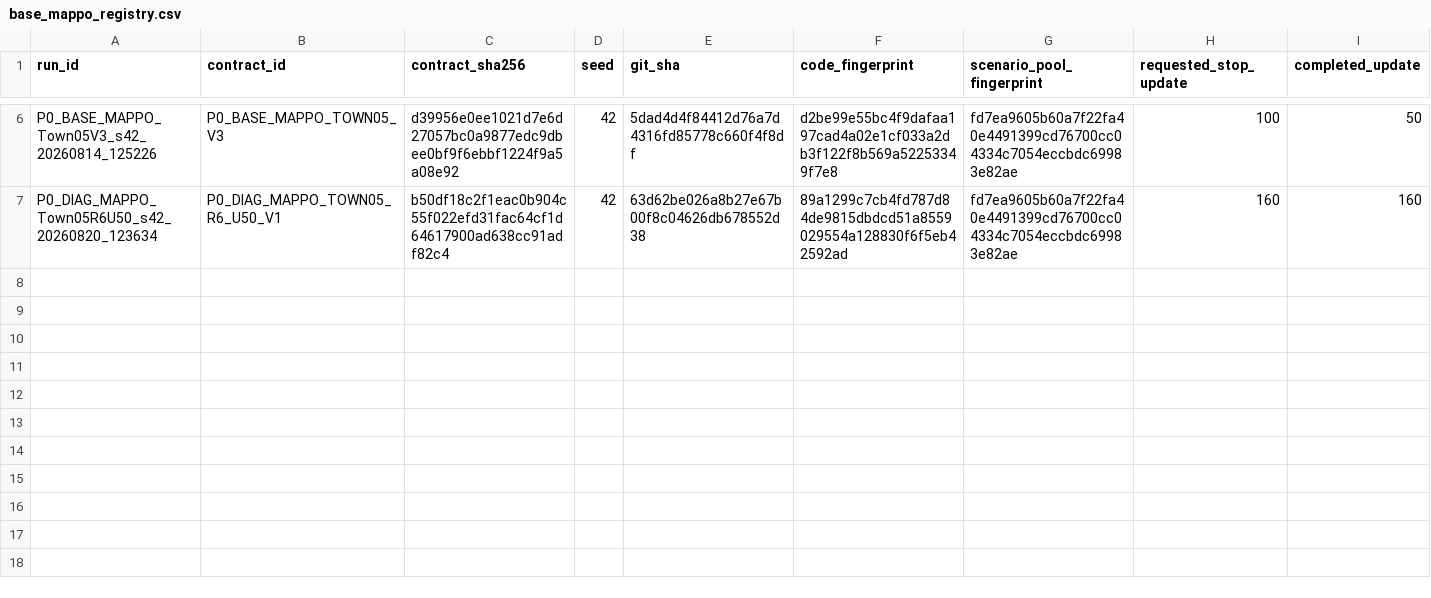
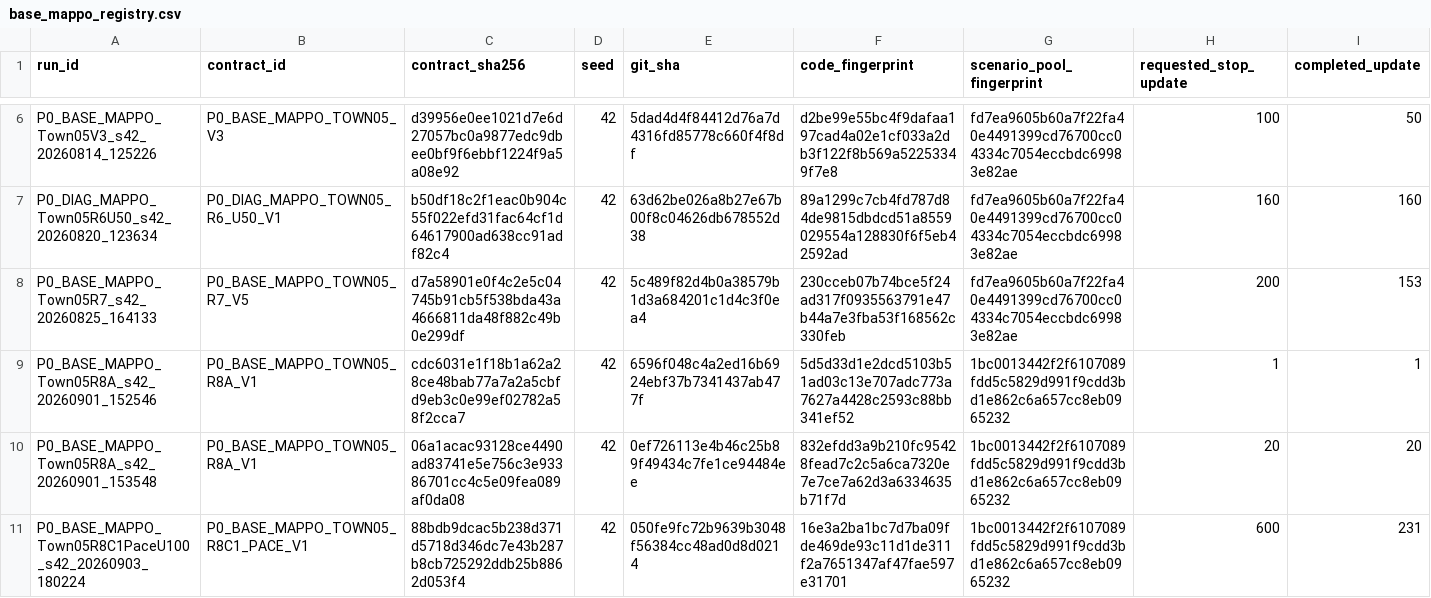
Before and after one commit to hy1224hy/CARLA_0.9.16, a CSV file: PythonAPI/examples/mappo_training/experiments/base_mappo_registry.csv, drawn as a sheet; only a part is shown, gaps mark what is left out; rows hold the shown columns only; the diff names each change by its address in the sheet, - before the commit and + after, or states it on an @@ line.

Commit message:
feat(mappo): checkpoint R8C1 experiments and migration baseline

```diff
--- a/PythonAPI/examples/mappo_training/experiments/base_mappo_registry.csv
+++ b/PythonAPI/examples/mappo_training/experiments/base_mappo_registry.csv
+row 8: P0_BASE_MAPPO_Town05R7_s42_20260825_164133 | P0_BASE_MAPPO_TOWN05_R7_V5 | d7a58901e0f4c2e5c04745b91cb5f538bda43a4666811da48f882c49b0e299df | 42 | 5c489f82d4b0a38579b1d3a684201c1d4c3f0ea4 | 230cceb07b74bce5f24ad317f0935563791e47b44a7e3fba53f168562c330feb | fd7ea9605b60a7f22fa40e4491399cd76700cc04334c7054eccbdc69983e82ae | 200 | 153
+row 9: P0_BASE_MAPPO_Town05R8A_s42_20260901_152546 | P0_BASE_MAPPO_TOWN05_R8A_V1 | cdc6031e1f18b1a62a28ce48bab77a7a2a5cbfd9eb3c0e99ef02782a58f2cca7 | 42 | 6596f048c4a2ed16b6924ebf37b7341437ab477f | 5d5d33d1e2dcd5103b51ad03c13e707adc773a7627a4428c2593c88bb341ef52 | 1bc0013442f2f6107089fdd5c5829d991f9cdd3bd1e862c6a657cc8eb0965232 | 1 | 1
+row 10: P0_BASE_MAPPO_Town05R8A_s42_20260901_153548 | P0_BASE_MAPPO_TOWN05_R8A_V1 | 06a1acac93128ce4490ad83741e5e756c3e93386701cc4c5e09fea089af0da08 | 42 | 0ef726113e4b46c25b89f49434c7fe1ce94484ee | 832efdd3a9b210fc95428fead7c2c5a6ca7320e7e7ce7a62d3a6334635b71f7d | 1bc0013442f2f6107089fdd5c5829d991f9cdd3bd1e862c6a657cc8eb0965232 | 20 | 20
+row 11: P0_BASE_MAPPO_Town05R8C1PaceU100_s42_20260903_180224 | P0_BASE_MAPPO_TOWN05_R8C1_PACE_V1 | 88bdb9dcac5b238d371d5718d346dc7e43b287b8cb725292ddb25b8862d053f4 | 42 | 050fe9fc72b9639b3048f56384cc48ad0d8d0214 | 16e3a2ba1bc7d7ba09fde469de93c11d1de311f2a7651347af47fae597e31701 | 1bc0013442f2f6107089fdd5c5829d991f9cdd3bd1e862c6a657cc8eb0965232 | 600 | 231
```
Also changed, not shown: 52 other files.
